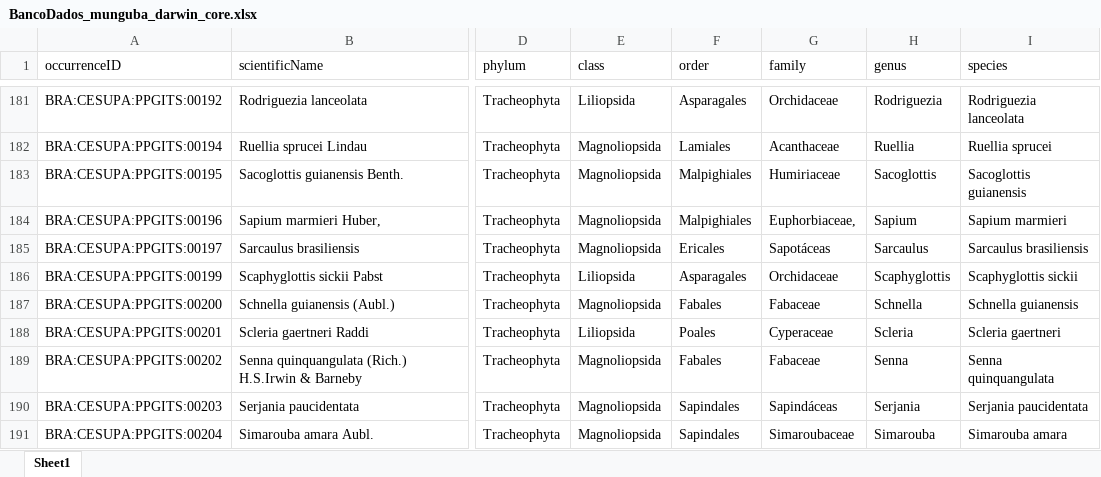
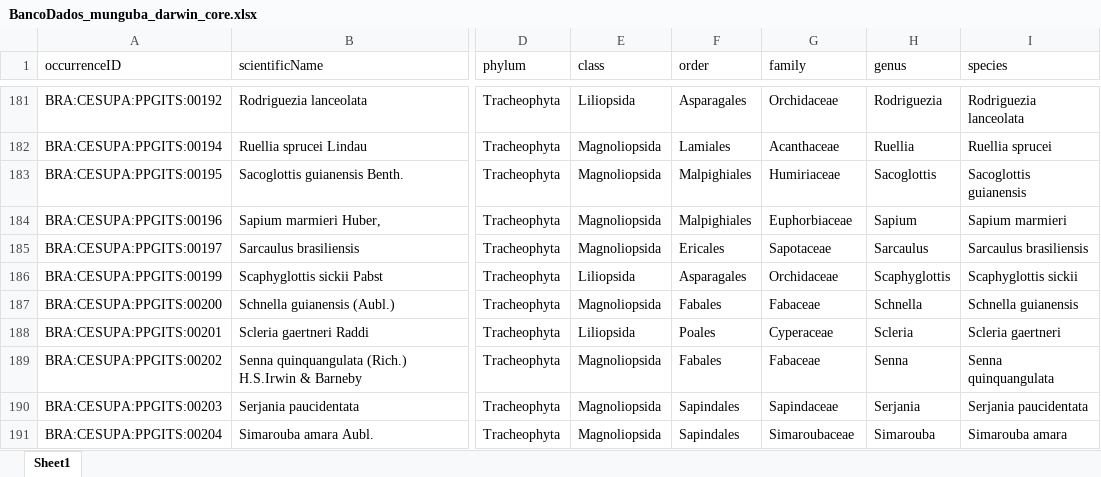
Before and after one commit to anaalusouto/Munguba-Plataform, an Excel workbook: dados/BancoDados_munguba_darwin_core.xlsx, sheet Sheet1, drawn as a sheet; only a part is shown, gaps mark what is left out; values as stored, in another font and other column widths than the file's, no cell formats; the diff covers the shown part only; the diff names each change by its address in the sheet, - before the commit and + after, or states it on an @@ line.

```diff
--- a/dados/BancoDados_munguba_darwin_core.xlsx (sheet Sheet1)
+++ b/dados/BancoDados_munguba_darwin_core.xlsx (sheet Sheet1)
-G184 (family): Euphorbiaceae,
+G184 (family): Euphorbiaceae
-G185 (family): Sapotáceas
+G185 (family): Sapotaceae
-G190 (family): Sapindáceas
+G190 (family): Sapindaceae
```
Also changed, not shown: 18 added rows and 53 edited cells elsewhere in this sheet, cell formats, 1 other file.
